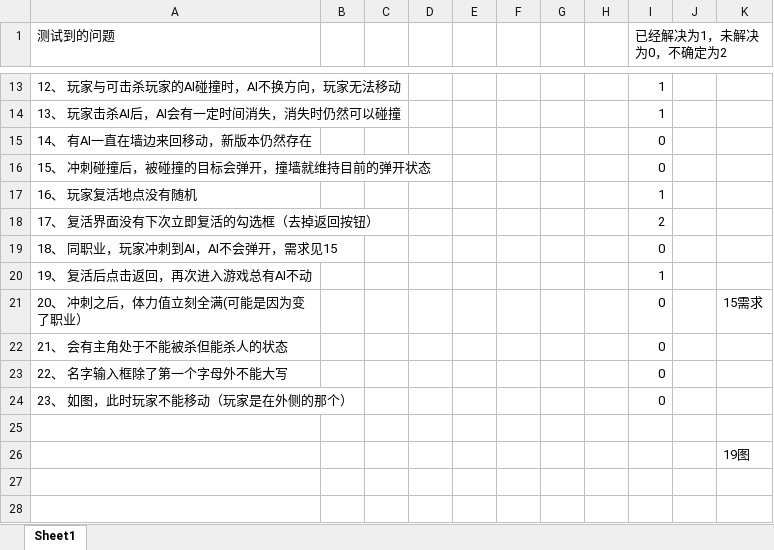
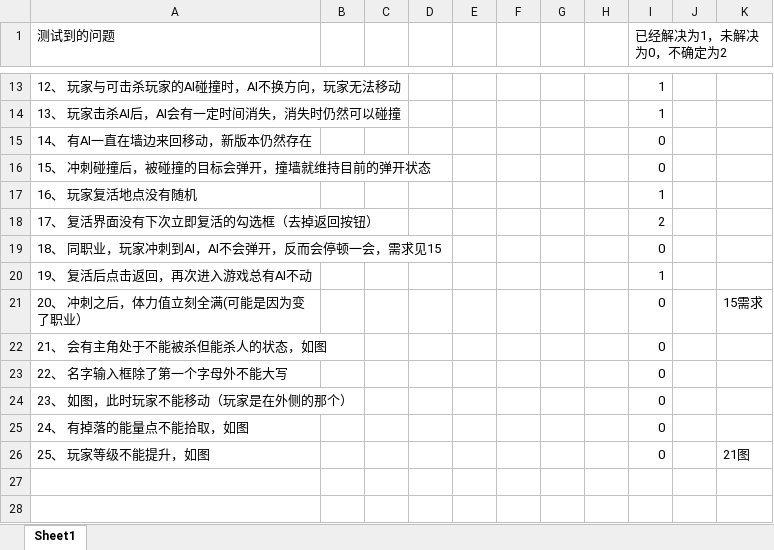
Before and after one commit to k3498gg/TSC, an Excel workbook: Document/问题列表.xlsx, sheet Sheet1, drawn as a sheet; only a part is shown, gaps mark what is left out; values as stored, in another font and other column widths than the file's, no borders; charts and pictures not drawn; removed rows and columns are numbered as before the commit, all else as after; the diff covers the shown part only; the diff names each change by its address in the sheet, - before the commit and + after, or states it on an @@ line.

```diff
--- a/Document/问题列表.xlsx (sheet Sheet1)
+++ b/Document/问题列表.xlsx (sheet Sheet1)
-A19 (测试到的问题): 18、 同职业，玩家冲刺到AI，AI不会弹开，需求见15
+A19 (测试到的问题): 18、 同职业，玩家冲刺到AI，AI不会弹开，反而会停顿一会，需求见15
-A22 (测试到的问题): 21、 会有主角处于不能被杀但能杀人的状态
+A22 (测试到的问题): 21、 会有主角处于不能被杀但能杀人的状态，如图
-row 25: (empty)
+row 25: 24、 有掉落的能量点不能拾取，如图 |  |  |  |  |  |  |  | 0
-row 26:  |  |  |  |  |  |  |  |  |  | 19图
+row 26: 25、 玩家等级不能提升，如图 |  |  |  |  |  |  |  | 0 |  | 21图
```
Also changed, not shown: 34 added rows elsewhere in this sheet, charts or pictures, 1 other file.
